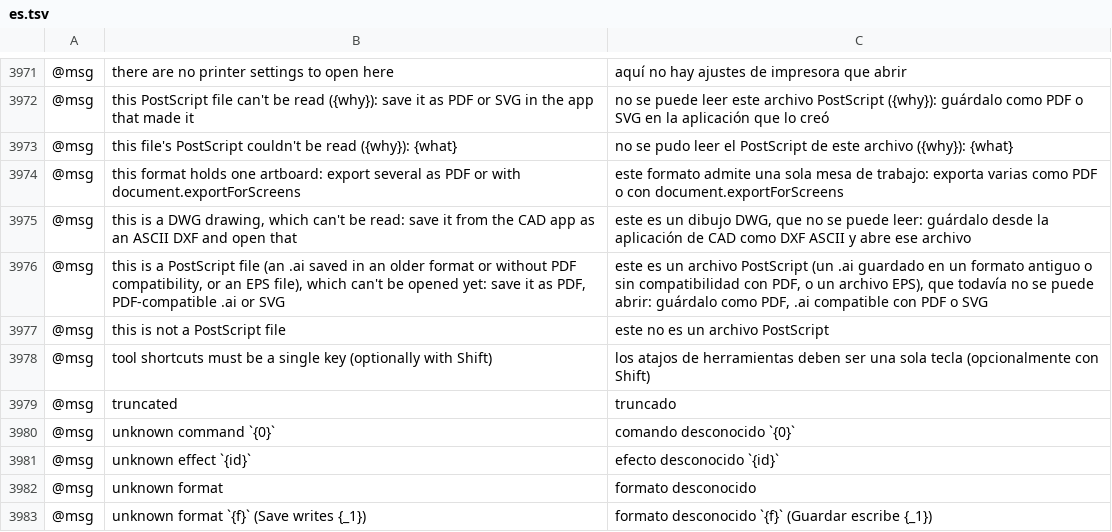
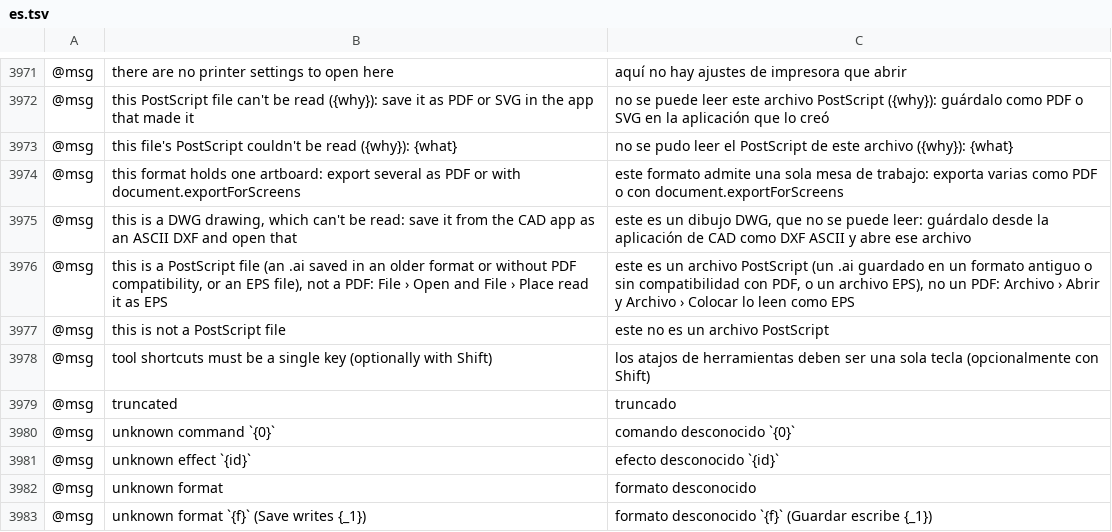
Before and after one commit to SiteSentrix/StitchFoundry, a TSV file: crates/ui-egui/src/i18n/es.tsv, drawn as a sheet; only a part is shown, gaps mark what is left out; the diff names each change by its address in the sheet, - before the commit and + after, or states it on an @@ line.

```diff
--- a/crates/ui-egui/src/i18n/es.tsv
+++ b/crates/ui-egui/src/i18n/es.tsv
-B3976: …EPS file), which can't be opened yet: save it as PDF, PDF-compatible .ai or SVG
+B3976: …EPS file), not a PDF: File › Open and File › Place read it as EPS
-C3976: …archivo EPS), que todavía no se puede abrir: guárdalo como PDF, .ai compatible con PDF o SVG
+C3976: …archivo EPS), no un PDF: Archivo › Abrir y Archivo › Colocar lo leen como EPS
```
Also changed, not shown: crates/ui-egui/src/i18n/de.tsv, crates/ui-egui/src/i18n/fr.tsv, 12 other files.
